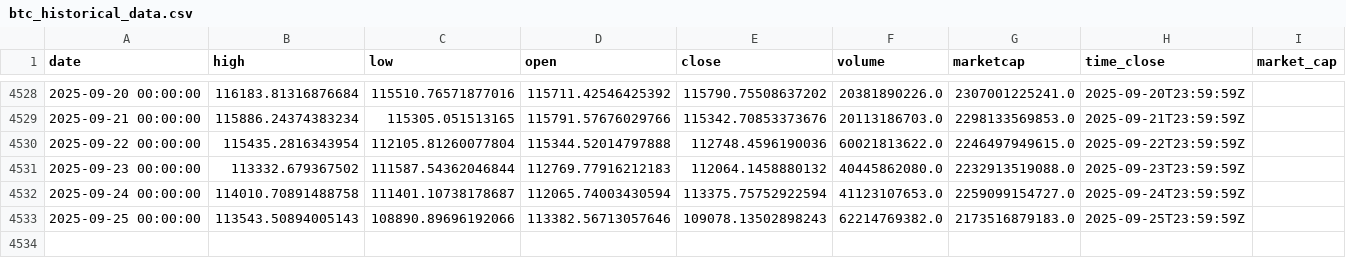
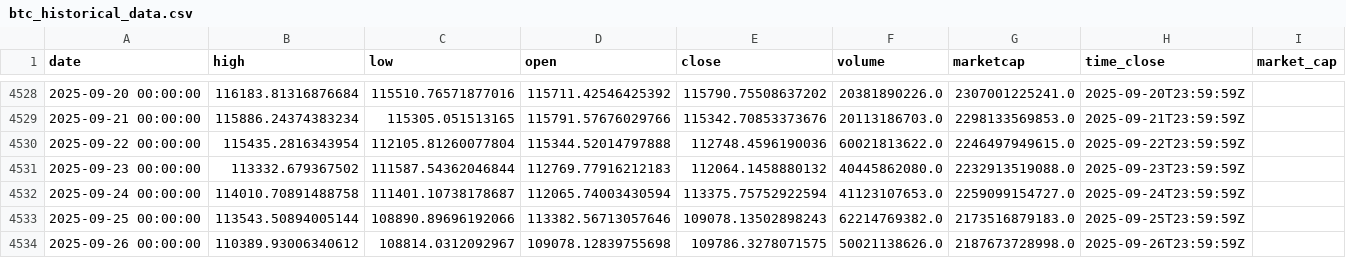
Before and after one commit to rey-dal/bitcoin, a CSV file: data/btc_historical_data.csv, drawn as a sheet; only a part is shown, gaps mark what is left out.

```diff
--- a/data/btc_historical_data.csv
+++ b/data/btc_historical_data.csv
@@ -4532,2 +4532,3 @@ date,high,low,open,close,volume,marketcap,time_close,market_cap
 2025-09-24 00:00:00,114010.70891488758,111401.10738178687,112065.74003430594,113375.75752922594,41123107653.0,2259099154727.0,2025-09-24T23:59:59Z,
-2025-09-25 00:00:00,113543.50894005143,108890.89696192066,113382.56713057646,109078.13502898243,62214769382.0,2173516879183.0,2025-09-25T23:59:59Z,
+2025-09-25 00:00:00,113543.50894005144,108890.89696192066,113382.56713057646,109078.13502898243,62214769382.0,2173516879183.0,2025-09-25T23:59:59Z,
+2025-09-26 00:00:00,110389.93006340612,108814.0312092967,109078.12839755698,109786.3278071575,50021138626.0,2187673728998.0,2025-09-26T23:59:59Z,
```
Also changed, not shown: data/combined_predictions.csv, data/preprocessed_data.csv, 6 other files.
